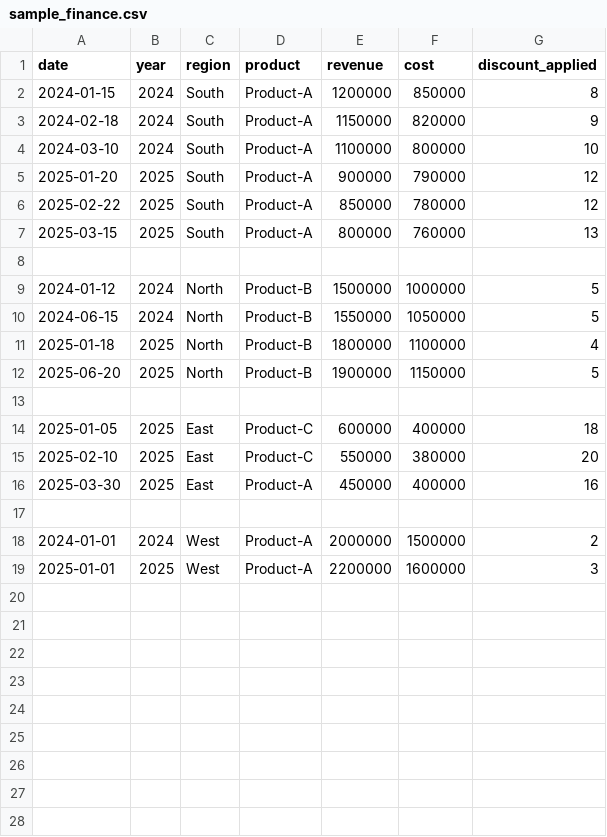
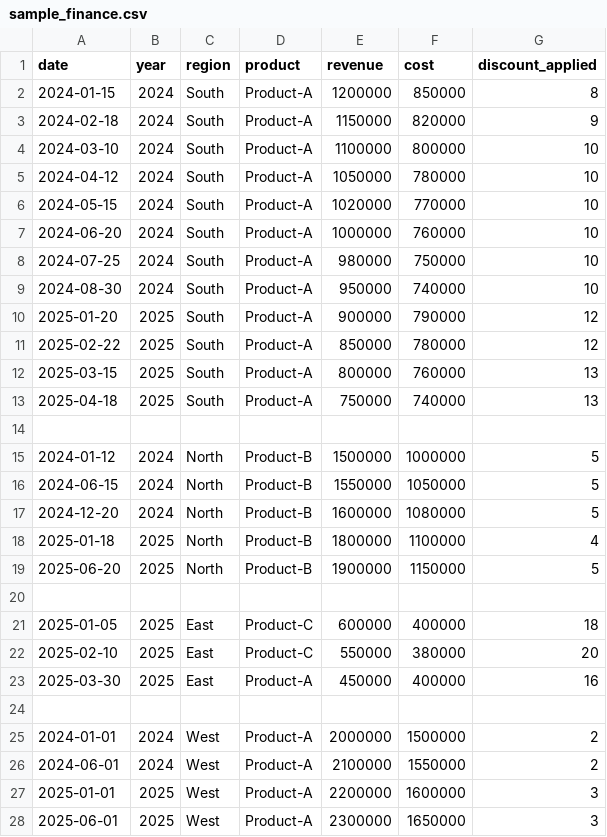
Before and after one commit to Novintix/nvtx_playground, a CSV file: Shrvaani/DecodX/data/sample_finance.csv (was Shrvaani/decod_X/data/sample_finance.csv), drawn as a sheet; the diff names each change by its address in the sheet, - before the commit and + after, or states it on an @@ line.

```diff
--- a/Shrvaani/decod_X/data/sample_finance.csv
+++ b/Shrvaani/DecodX/data/sample_finance.csv
+row 5: 2024-04-12 | 2024 | South | Product-A | 1050000 | 780000 | 10
+row 6: 2024-05-15 | 2024 | South | Product-A | 1020000 | 770000 | 10
+row 7: 2024-06-20 | 2024 | South | Product-A | 1000000 | 760000 | 10
+row 8: 2024-07-25 | 2024 | South | Product-A | 980000 | 750000 | 10
+row 9: 2024-08-30 | 2024 | South | Product-A | 950000 | 740000 | 10
+row 13: 2025-04-18 | 2025 | South | Product-A | 750000 | 740000 | 13
+row 17: 2024-12-20 | 2024 | North | Product-B | 1600000 | 1080000 | 5
+row 26: 2024-06-01 | 2024 | West | Product-A | 2100000 | 1550000 | 2
+row 28: 2025-06-01 | 2025 | West | Product-A | 2300000 | 1650000 | 3
```
Also changed, not shown: 21 other files.
